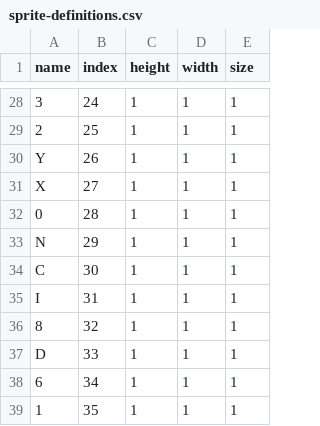
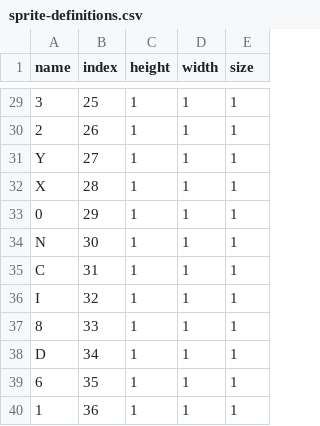
Before and after one commit to meggers/tronsister32-framework, a CSV file: common/sprite-definitions.csv, drawn as a sheet; only a part is shown, gaps mark what is left out; addresses are those after the commit; the diff covers the shown part only; the diff names each change by its address in the sheet, - before the commit and + after, or states it on an @@ line.

```diff
--- a/common/sprite-definitions.csv
+++ b/common/sprite-definitions.csv
-B29 (index): 24
+B29 (index): 25
-B30 (index): 25
+B30 (index): 26
-B31 (index): 26
+B31 (index): 27
-B32 (index): 27
+B32 (index): 28
-B33 (index): 28
+B33 (index): 29
-B34 (index): 29
+B34 (index): 30
-B35 (index): 30
+B35 (index): 31
-B36 (index): 31
+B36 (index): 32
-B37 (index): 32
+B37 (index): 33
-B38 (index): 33
+B38 (index): 34
-B39 (index): 34
+B39 (index): 35
-B40 (index): 35
+B40 (index): 36
```
Also changed, not shown: 1 added row and 24 edited cells elsewhere in this file, 3 other files.
